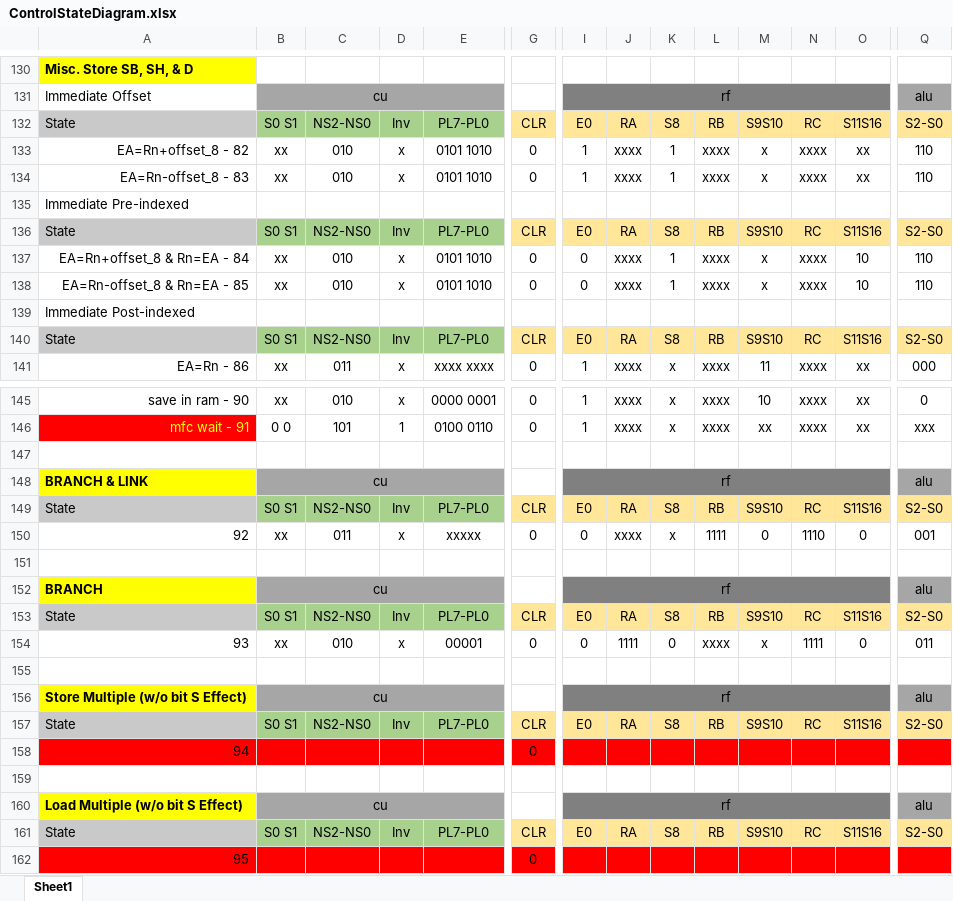
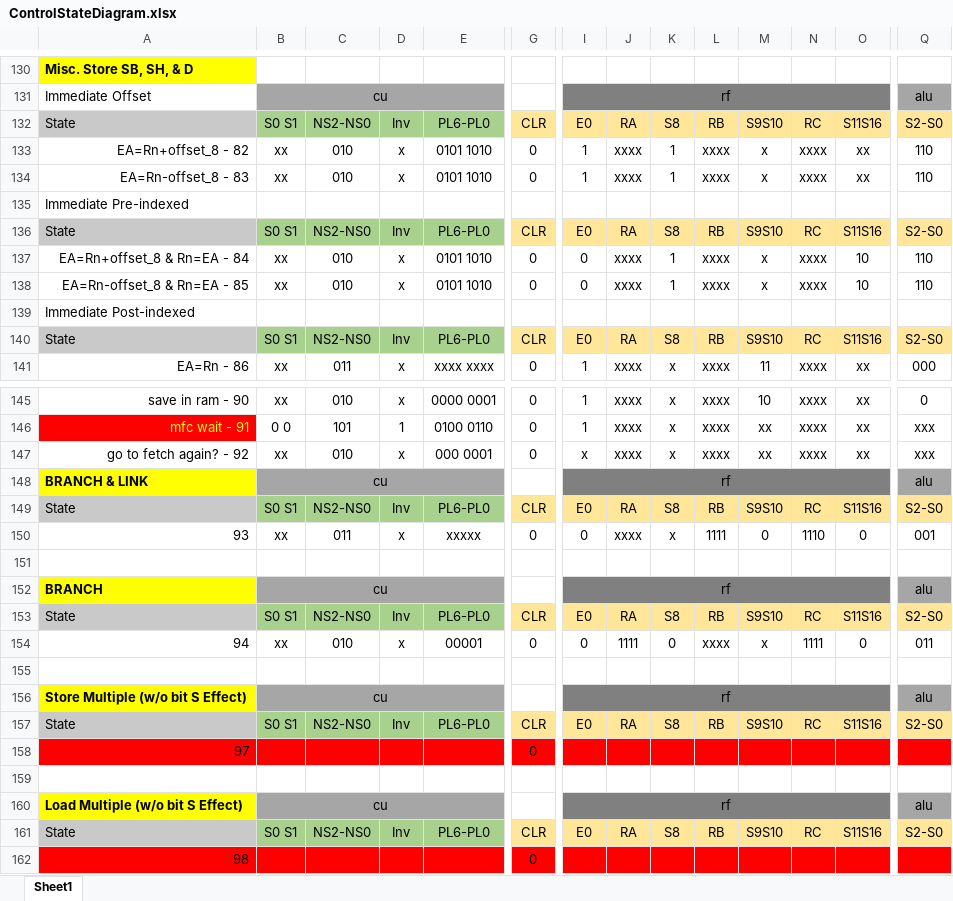
Before and after one commit to pedrocolon93/armverilogimplementation, an Excel workbook: ArquiProjecto/Phase2/ControlStateDiagram.xlsx, sheet Sheet1, drawn as a sheet; only a part is shown, gaps mark what is left out; values as stored, in another font and other column widths than the file's, no borders; rows hold the shown columns only; the diff covers the shown part only; the diff names each change by its address in the sheet, - before the commit and + after, or states it on an @@ line.

```diff
--- a/ArquiProjecto/Phase2/ControlStateDiagram.xlsx (sheet Sheet1)
+++ b/ArquiProjecto/Phase2/ControlStateDiagram.xlsx (sheet Sheet1)
-E132: PL7-PL0
+E132: PL6-PL0
-E136: PL7-PL0
+E136: PL6-PL0
-E140: PL7-PL0
+E140: PL6-PL0
-row 147: (empty)
+row 147: go to fetch again? - 92 | xx | 010 | x | 000 0001 | 0 | x | xxxx | x | xxxx | xx | xxxx | xx | xxx
-E149: PL7-PL0
+E149: PL6-PL0
-A150: 92
+A150: 93
-E153: PL7-PL0
+E153: PL6-PL0
-A154: 93
+A154: 94
-E157: PL7-PL0
+E157: PL6-PL0
-A158: 94
+A158: 97
-E161: PL7-PL0
+E161: PL6-PL0
-A162: 95
+A162: 98
```
Also changed, not shown: 84 edited cells and cell formats elsewhere in this sheet, 1 other file.
